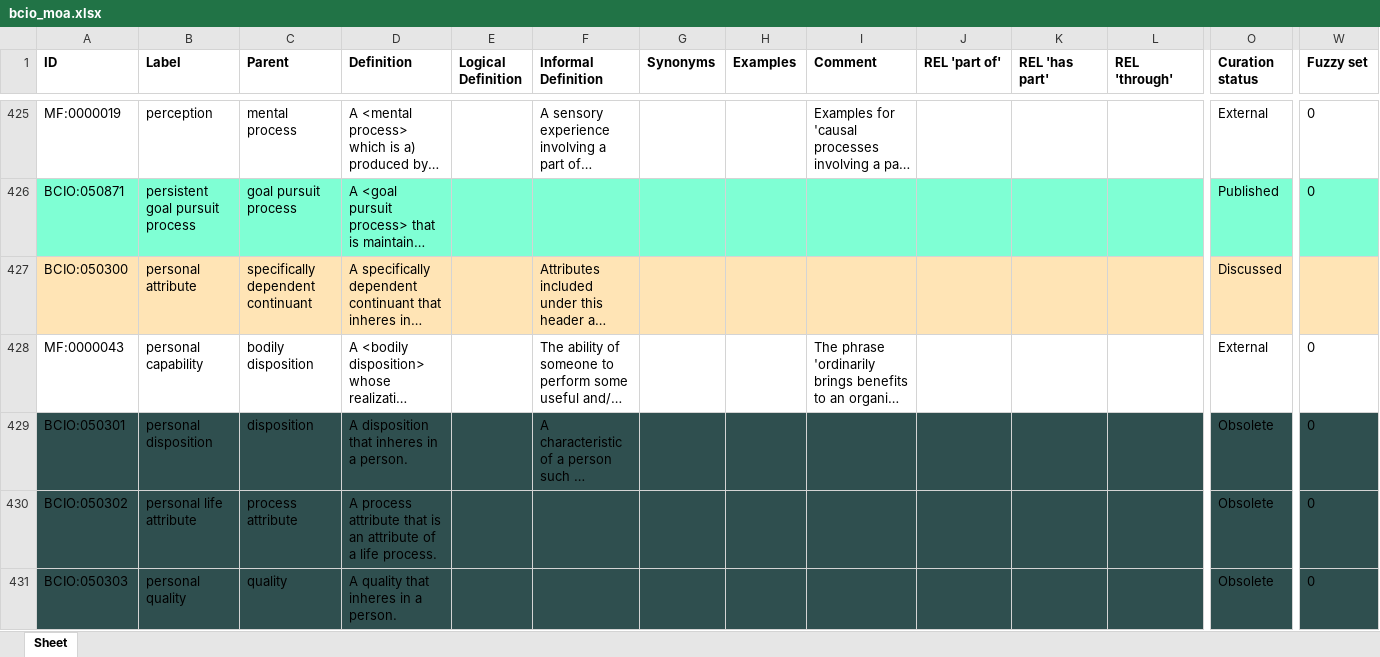
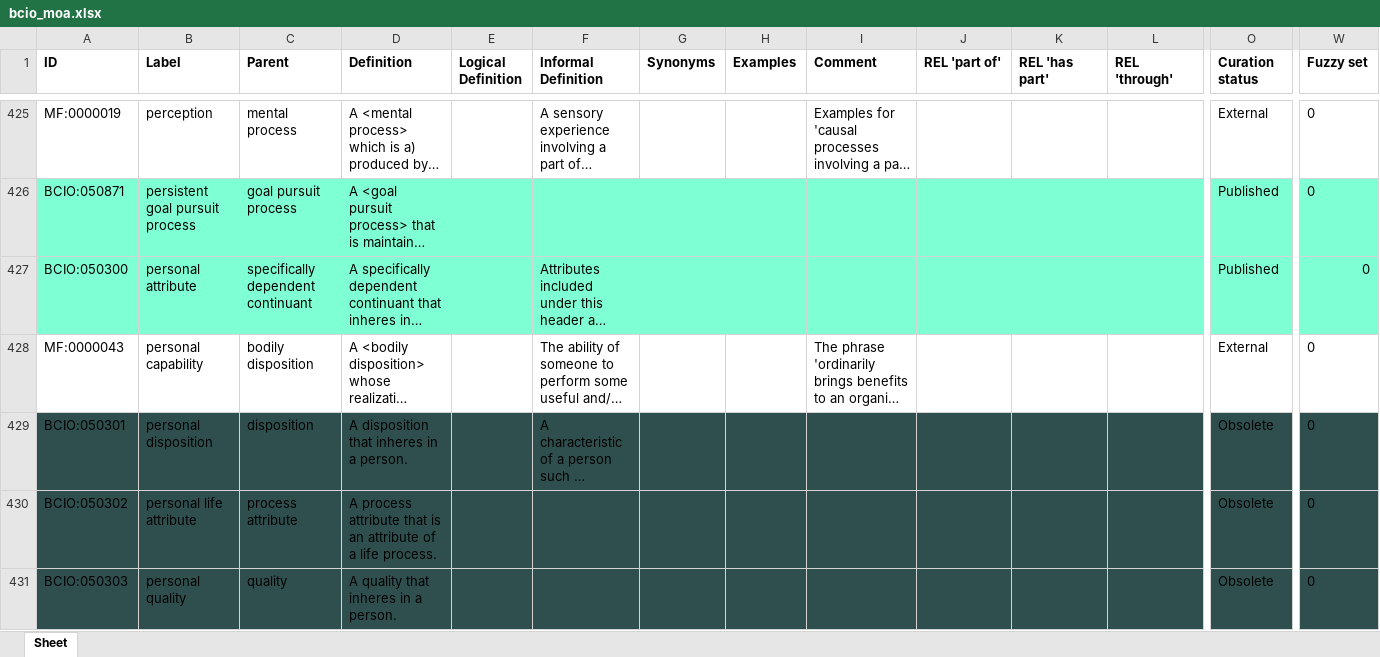
Before and after one commit to HumanBehaviourChangeProject/ontologies, an Excel workbook: MechanismOfAction/bcio_moa.xlsx, sheet Sheet, drawn as a sheet; only a part is shown, gaps mark what is left out; long unchanged cells end in …; values as stored, in another font and other column widths than the file's, no borders; the diff covers the shown part only; the diff names each change by its address in the sheet, - before the commit and + after, or states it on an @@ line.

Commit message:
Updating bcio_moa.xlsx

```diff
--- a/MechanismOfAction/bcio_moa.xlsx (sheet Sheet)
+++ b/MechanismOfAction/bcio_moa.xlsx (sheet Sheet)
-A427:W427 fill: #FFE4B5
+A427:W427 fill: #7FFFD4
-O427 (Curation status): Discussed
+O427 (Curation status): Published
-W427 (Fuzzy set): (empty)
+W427 (Fuzzy set): 0
```
Also changed, not shown: cell formats elsewhere in this sheet.
